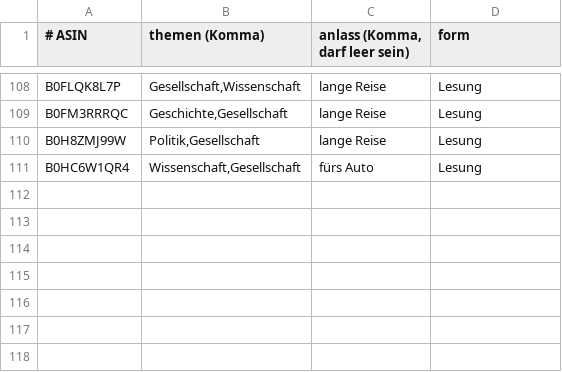
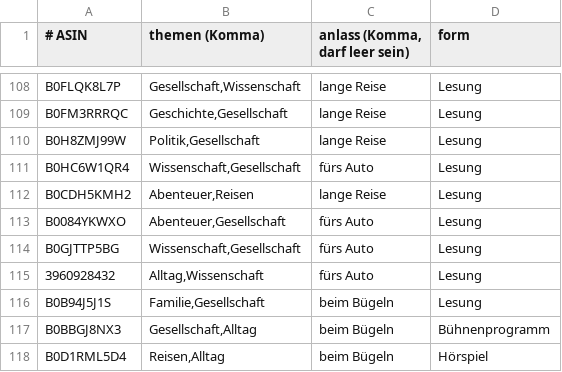
Before and after one commit to CrypBase09/audible-dashboard, a TSV file: data/schlagworte.tsv, drawn as a sheet; only a part is shown, gaps mark what is left out.

Commit message:
data: Auffrisch-Lauf 2026-08-12

```diff
--- a/data/schlagworte.tsv
+++ b/data/schlagworte.tsv
@@ -111 +111,8 @@ B0H8ZMJ99W	Politik,Gesellschaft	lange Reise	Lesung
 B0HC6W1QR4	Wissenschaft,Gesellschaft	fürs Auto	Lesung
+B0CDH5KMH2	Abenteuer,Reisen	lange Reise	Lesung
+B0084YKWXO	Abenteuer,Gesellschaft	fürs Auto	Lesung
+B0GJTTP5BG	Wissenschaft,Gesellschaft	fürs Auto	Lesung
+3960928432	Alltag,Wissenschaft	fürs Auto	Lesung
+B0B94J5J1S	Familie,Gesellschaft	beim Bügeln	Lesung
+B0BBGJ8NX3	Gesellschaft,Alltag	beim Bügeln	Bühnenprogramm
+B0D1RML5D4	Reisen,Alltag	beim Bügeln	Hörspiel
```
Also changed, not shown: 10 other files.
